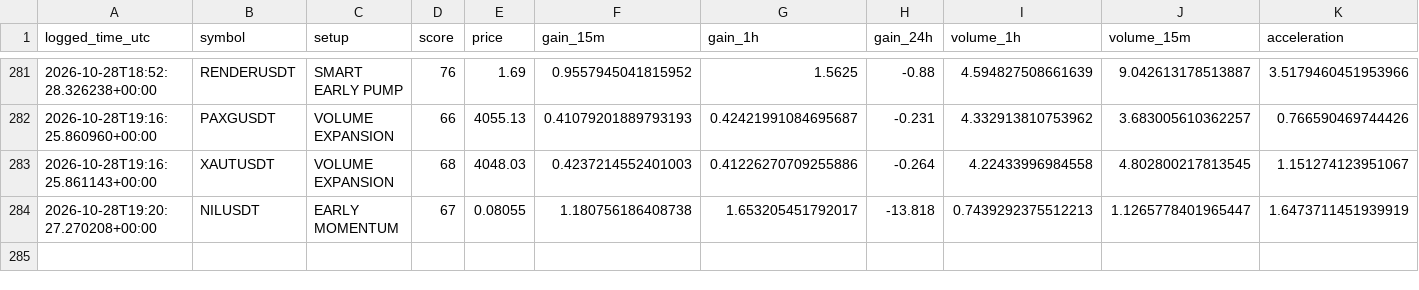
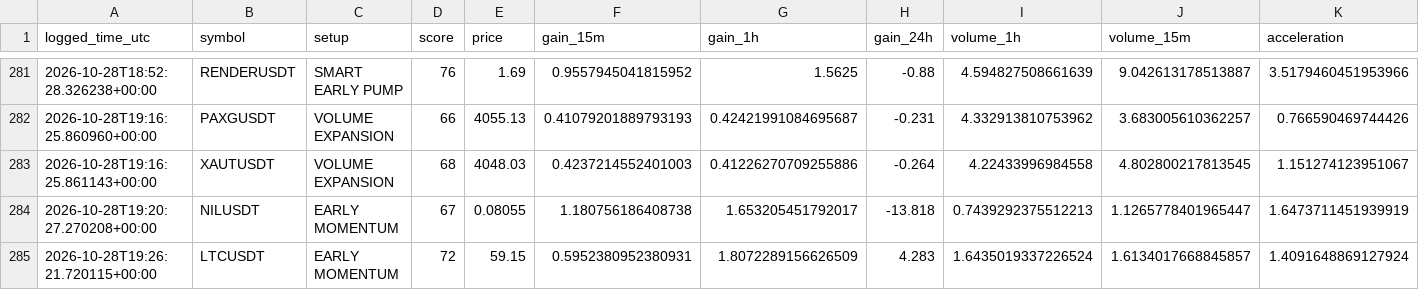
Before and after one commit to solom20232007/v7, a CSV file: early_watch_log_v7.csv, drawn as a sheet; only a part is shown, gaps mark what is left out; rows hold the shown columns only; the diff names each change by its address in the sheet, - before the commit and + after, or states it on an @@ line.

```diff
--- a/early_watch_log_v7.csv
+++ b/early_watch_log_v7.csv
+row 285: 2026-10-28T19:26:21.720115+00:00 | LTCUSDT | EARLY MOMENTUM | 72 | 59.15 | 0.5952380952380931 | 1.8072289156626509 | 4.283 | 1.6435019337226524 | 1.6134017668845857 | 1.4091648869127924
```
Also changed, not shown: early_scan_diagnostics_v7.csv, 1 other file.
